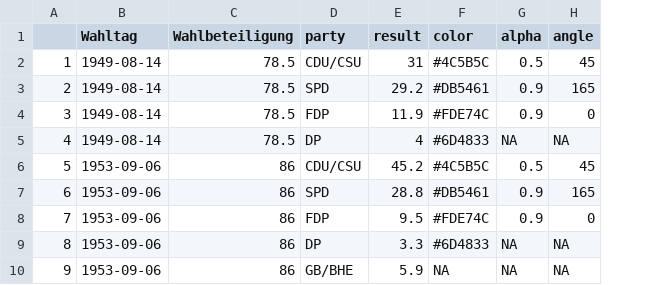
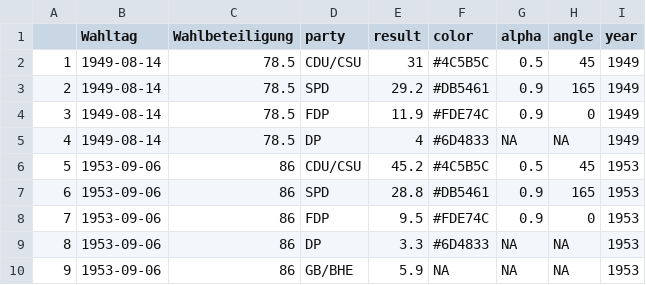
Before and after one commit to jasminskoenig/kpbrehmer, a CSV file: data/bundestag_clean.csv, drawn as a sheet; only a part is shown; the diff names each change by its address in the sheet, - before the commit and + after, or states it on an @@ line.

Commit message:
added column year

```diff
--- a/data/bundestag_clean.csv
+++ b/data/bundestag_clean.csv
+column I (year), rows 2-10: 1949 | 1949 | 1949 | 1949 | 1953 | 1953 | 1953 | 1953 | 1953
```
Also changed, not shown: 3 other files.
